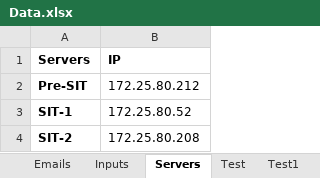
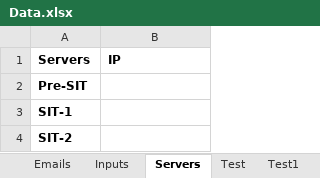
Before and after one commit to sumit108/Windows-Services-Health-Check-For-Servers, an Excel workbook: ServiceStatus/Data.xlsx, sheet Servers, drawn as a sheet; values as stored, in another font and other column widths than the file's, no borders; the diff names each change by its address in the sheet, - before the commit and + after, or states it on an @@ line.

```diff
--- a/ServiceStatus/Data.xlsx (sheet Servers)
+++ b/ServiceStatus/Data.xlsx (sheet Servers)
-B2 (IP): 172.25.80.212
+B2 (IP): (empty)
-B3 (IP): 172.25.80.52
+B3 (IP): (empty)
-B4 (IP): 172.25.80.208
+B4 (IP): (empty)
```
Also changed, not shown: sheet Test1, sheet Emails.
